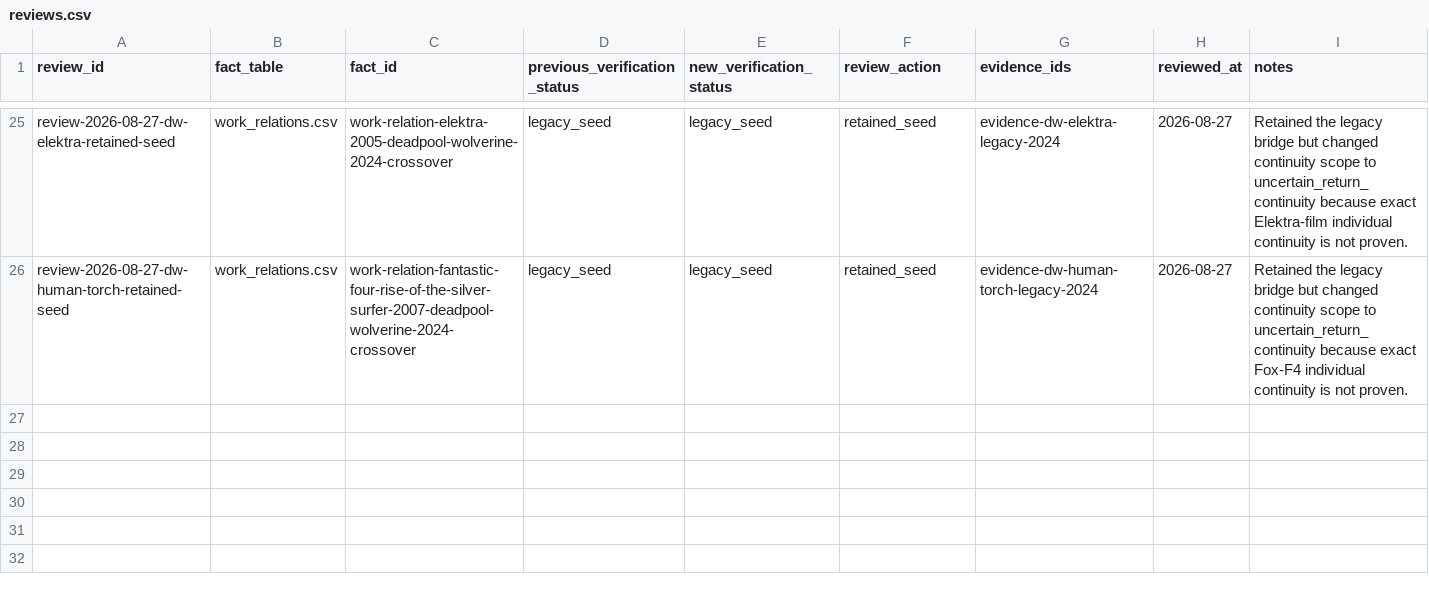
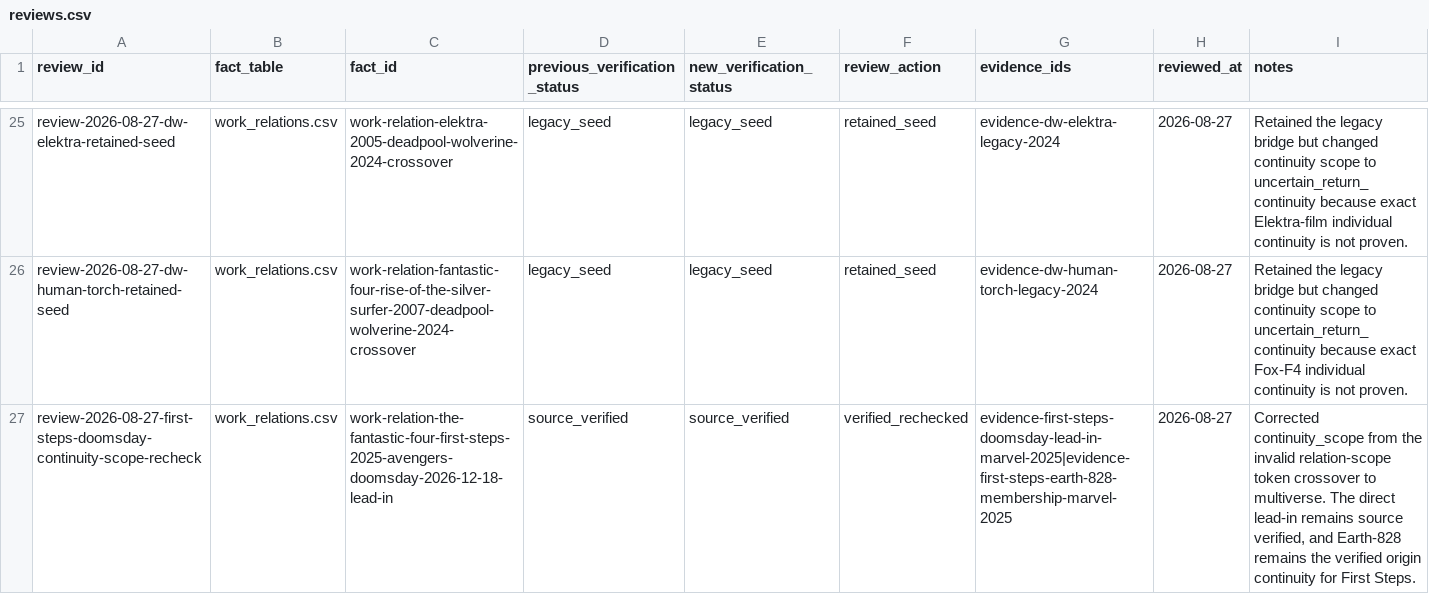
Before and after one commit to kamochama/marvel-flowchart-jp, a CSV file: data/content_audit/reviews.csv, drawn as a sheet; only a part is shown, gaps mark what is left out.

```diff
--- a/data/content_audit/reviews.csv
+++ b/data/content_audit/reviews.csv
@@ -26 +26,2 @@ review-2026-08-27-dw-elektra-retained-seed,work_relations.csv,work-relation-elek
 review-2026-08-27-dw-human-torch-retained-seed,work_relations.csv,work-relation-fantastic-four-rise-of-the-silver-surfer-2007-deadpool-wolverine-2024-crossover,legacy_seed,legacy_seed,retained_seed,evidence-dw-human-torch-legacy-2024,2026-08-27,Retained the legacy bridge but changed continuity scope to uncertain_return_continuity because exact Fox-F4 individual continuity is not proven.
+review-2026-08-27-first-steps-doomsday-continuity-scope-recheck,work_relations.csv,work-relation-the-fantastic-four-first-steps-2025-avengers-doomsday-2026-12-18-lead-in,source_verified,source_verified,verified_rechecked,evidence-first-steps-doomsday-lead-in-marvel-2025|evidence-first-steps-earth-828-membership-marvel-2025,2026-08-27,"Corrected continuity_scope from the invalid relation-scope token crossover to multiverse. The direct lead-in remains source verified, and Earth-828 remains the verified origin continuity for First Steps."
```
Also changed, not shown: data/library/work_relations.csv, 1 other file.
